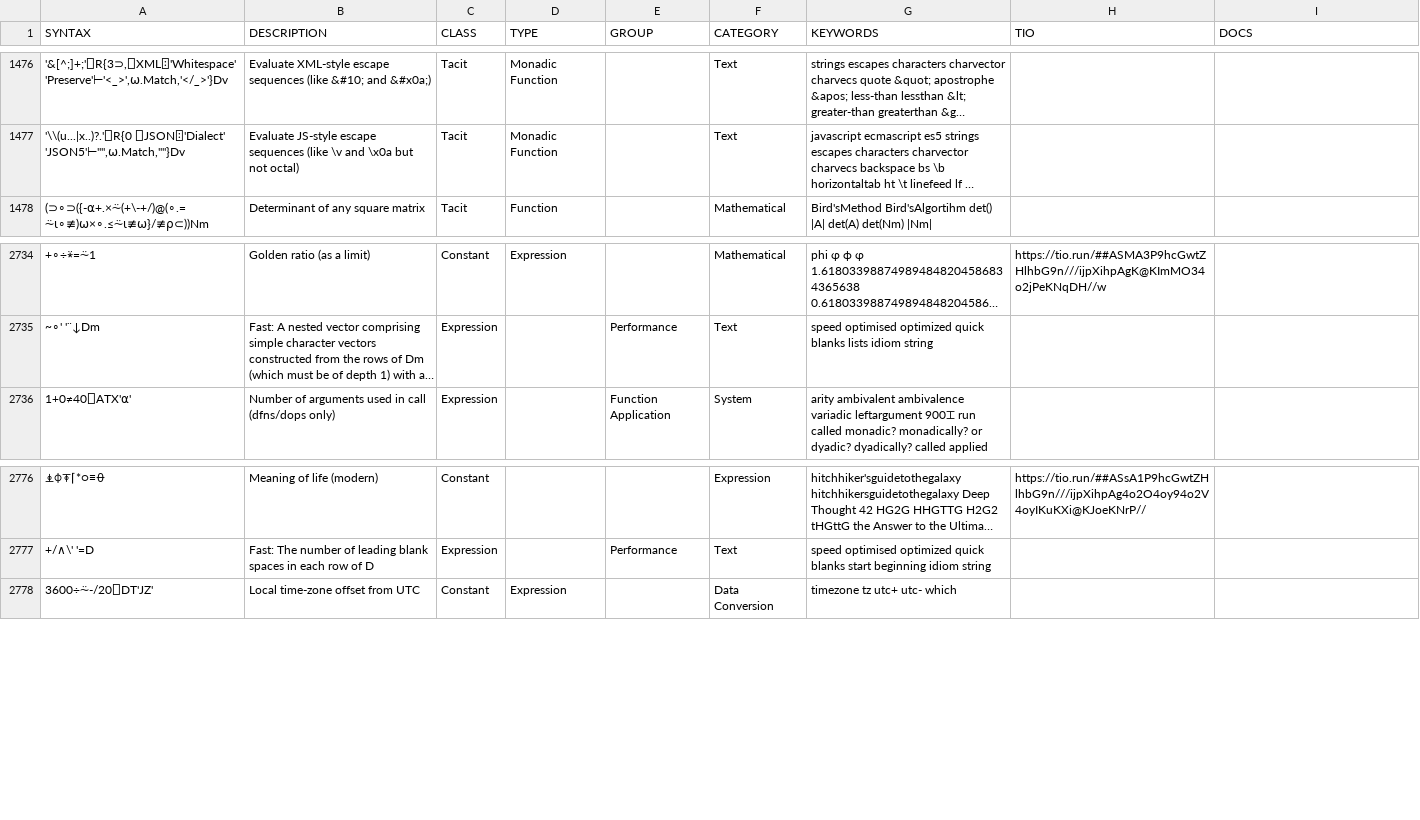
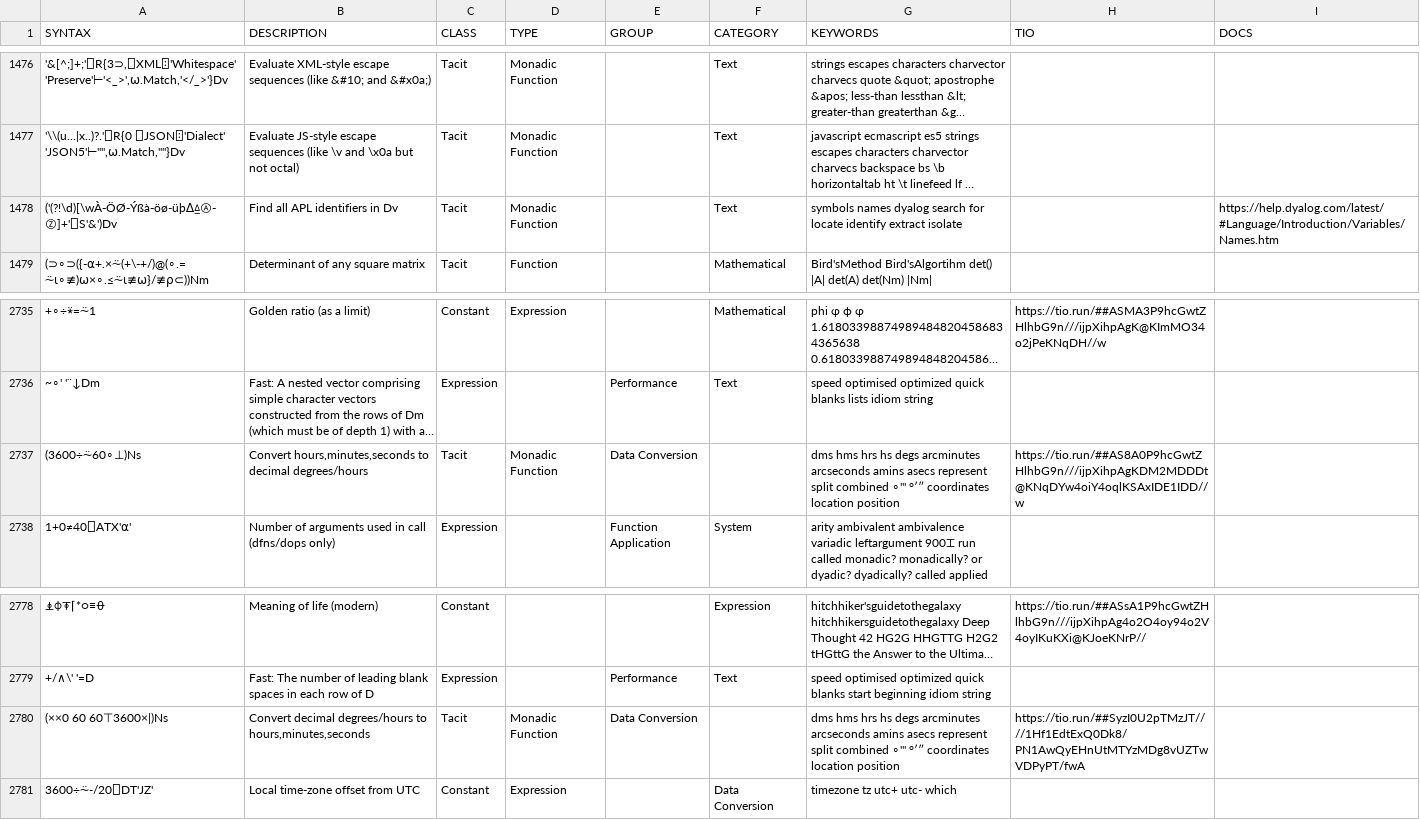
Before and after one commit to abrudz/aplcart, a TSV file: table.tsv, drawn as a sheet; only a part is shown, gaps mark what is left out; long unchanged cells end in …; the diff names each change by its address in the sheet, - before the commit and + after, or states it on an @@ line.

Commit message:
dms and name regex

```diff
--- a/table.tsv
+++ b/table.tsv
+row 1478: ('(?!\d)[\wÀ-ÖØ-Ýßà-öø-üþ∆⍙Ⓐ-Ⓩ]+'⎕S'&')Dv | Find all APL identifiers in Dv | Tacit | Monadic Function |  | Text | symbols names dyalog search for locate identify extract isolate |  | https://help.dyalog.com/latest/#Language/Introduction/Variables/Names.htm
+row 2737: (3600÷⍨60∘⊥)Ns | Convert hours,minutes,seconds to decimal degrees/hours | Tacit | Monadic Function | Data Conversion |  | dms hms hrs hs degs arcminutes arcseconds amins asecs represent split combined ∘'" °′″ coordinates location position | https://tio.run/##AS8A0P9hcGwtZHlhbG9n///ijpXihpAgKDM2MDDDt@KNqDYw4oiY4oqlKSAxIDE1IDD//w
+row 2780: (××0 60 60⊤3600×|)Ns | Convert decimal degrees/hours to hours,minutes,seconds | Tacit | Monadic Function | Data Conversion |  | dms hms hrs hs degs arcminutes arcseconds amins asecs represent split combined ∘'" °′″ coordinates location position | https://tio.run/##SyzI0U2pTMzJT////1Hf1EdtExQ0Dk8/PN1AwQyEHnUtMTYzMDg8vUZTwVDPyPT/fwA
```
